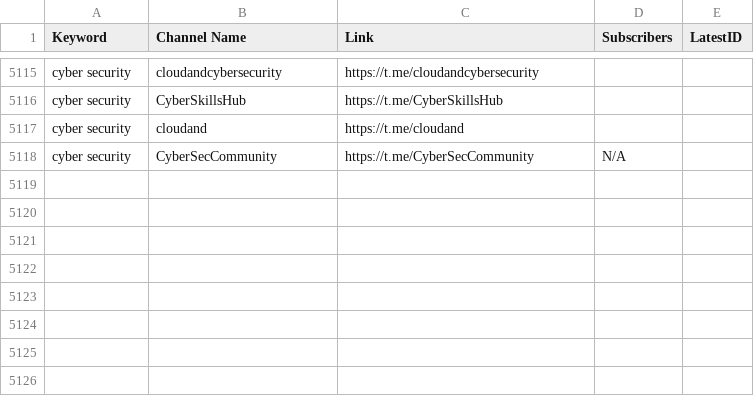
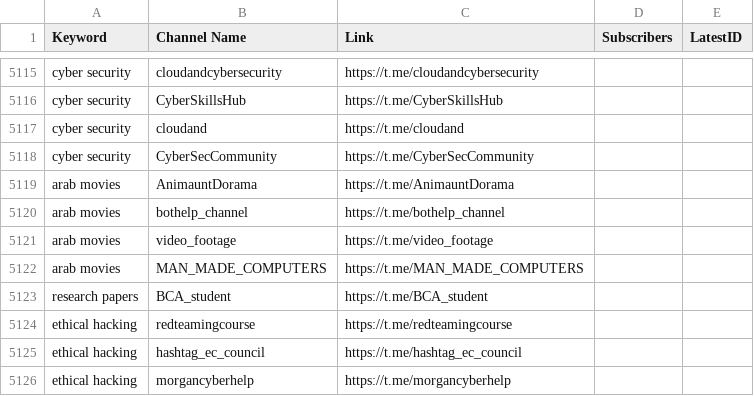
Before and after one commit to MoFlow00/Signal-X, a CSV file: telegram_data.csv, drawn as a sheet; only a part is shown, gaps mark what is left out.

```diff
--- a/telegram_data.csv
+++ b/telegram_data.csv
@@ -5117,2 +5117,10 @@ cyber security,CyberSkillsHub,https://t.me/CyberSkillsHub,,
 cyber security,cloudand,https://t.me/cloudand,,
-cyber security,CyberSecCommunity,https://t.me/CyberSecCommunity,N/A,
+cyber security,CyberSecCommunity,https://t.me/CyberSecCommunity,,
+arab movies,AnimauntDorama,https://t.me/AnimauntDorama,,
+arab movies,bothelp_channel,https://t.me/bothelp_channel,,
+arab movies,video_footage,https://t.me/video_footage,,
+arab movies,MAN_MADE_COMPUTERS,https://t.me/MAN_MADE_COMPUTERS,,
+research papers,BCA_student,https://t.me/BCA_student,,
+ethical hacking,redteamingcourse,https://t.me/redteamingcourse,,
+ethical hacking,hashtag_ec_council,https://t.me/hashtag_ec_council,,
+ethical hacking,morgancyberhelp,https://t.me/morgancyberhelp,,
```
Also changed, not shown: 1 other file.
